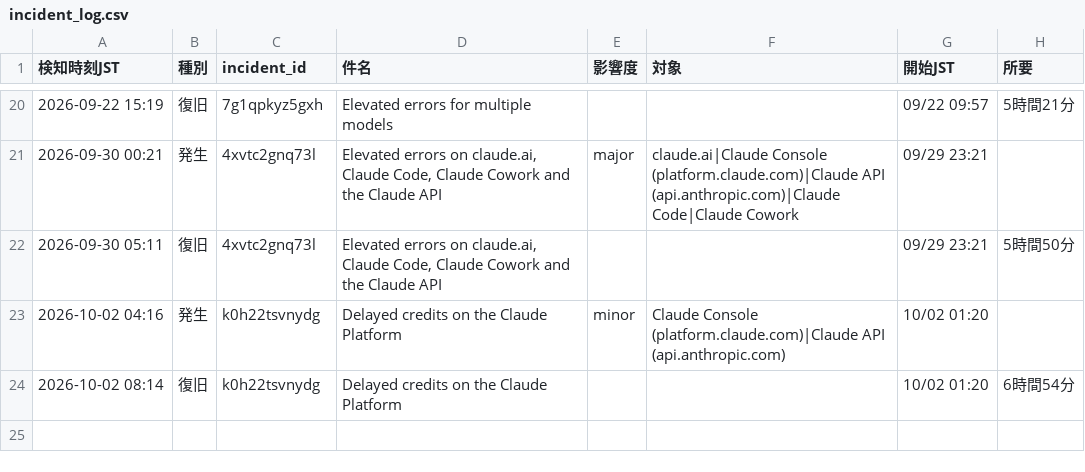
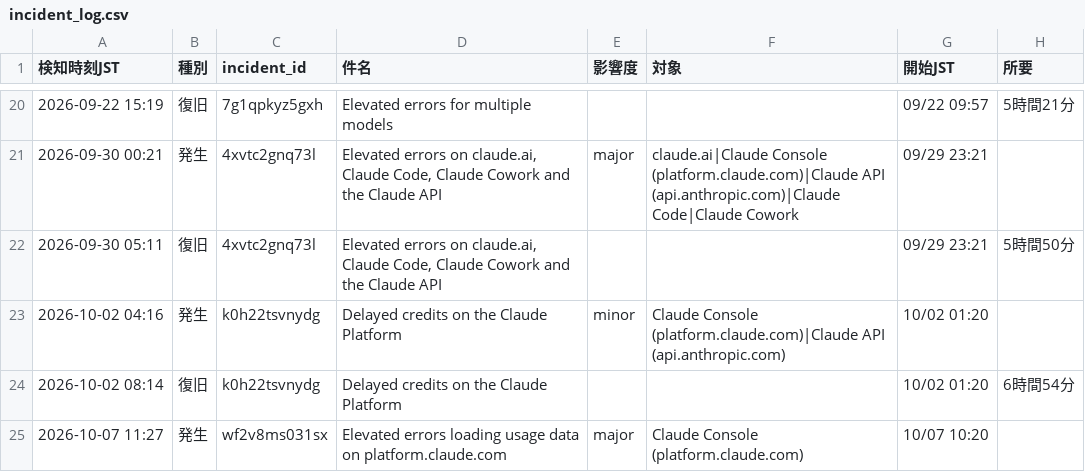
Before and after one commit to stomach04-beep/claude-status-watch, a CSV file: data/incident_log.csv, drawn as a sheet; only a part is shown, gaps mark what is left out.

```diff
--- a/data/incident_log.csv
+++ b/data/incident_log.csv
@@ -24 +24,2 @@
 2026-10-02 08:14,復旧,k0h22tsvnydg,Delayed credits on the Claude Platform,,,10/02 01:20,6時間54分
+2026-10-07 11:27,発生,wf2v8ms031sx,Elevated errors loading usage data on platform.claude.com,major,Claude Console (platform.claude.com),10/07 10:20,
```
Also changed, not shown: 1 other file.
